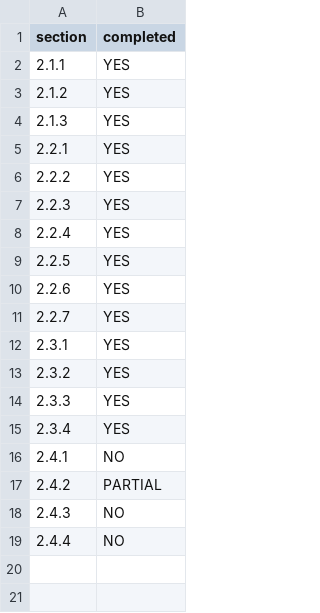
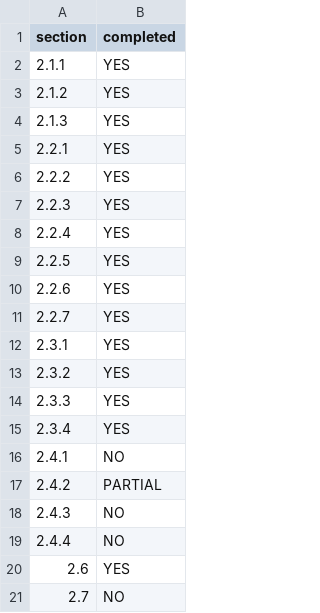
Before and after one commit to jesskylie/Slides-, a CSV file: progress.csv, drawn as a sheet.

Commit message:
Update progress.csv

```diff
--- a/progress.csv
+++ b/progress.csv
@@ -19 +19,3 @@ section,completed
 2.4.4,NO
+2.6, YES
+2.7, NO
```
